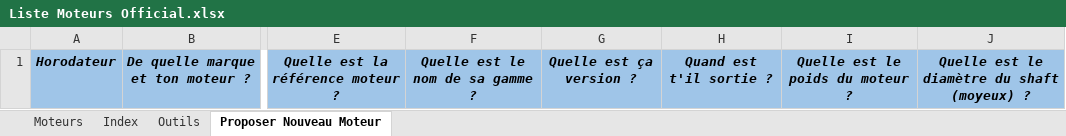
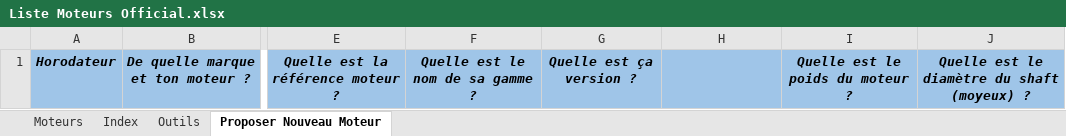
Before and after one commit to douzils/Multi-Motors, an Excel workbook: Liste Moteurs Official.xlsx, sheet Proposer Nouveau Moteur, drawn as a sheet; only a part is shown, gaps mark what is left out; values as stored, in another font and other column widths than the file's, no borders; charts and pictures not drawn; the diff names each change by its address in the sheet, - before the commit and + after, or states it on an @@ line.

```diff
--- a/Liste Moteurs Official.xlsx (sheet Proposer Nouveau Moteur)
+++ b/Liste Moteurs Official.xlsx (sheet Proposer Nouveau Moteur)
-H1: Quand est t'il sortie ?
+H1: (empty)
```
Also changed, not shown: sheet Moteurs, sheet Index, sheet Outils, formulas that keep their value, 2 other files.
